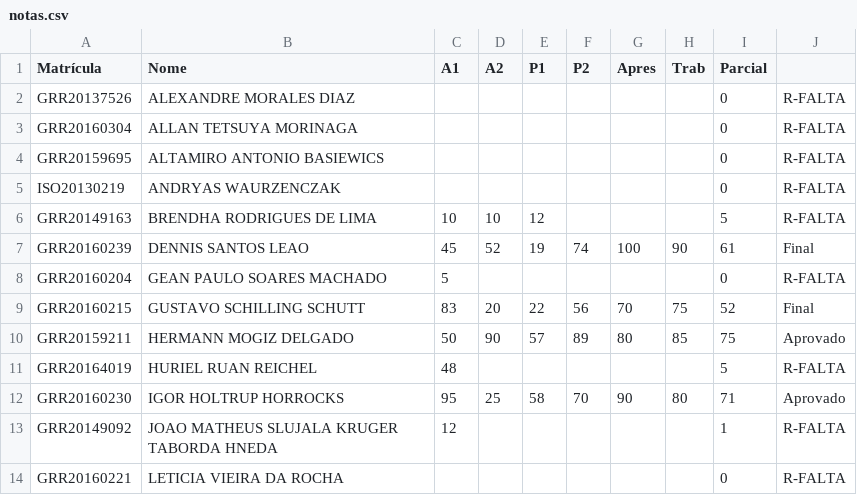
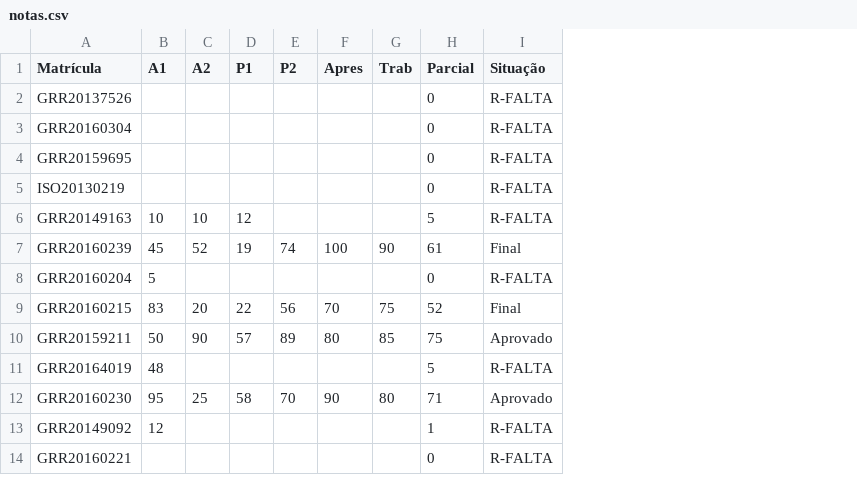
Before and after one commit to ikenaga/ce227, a CSV file: misc/notas.csv, drawn as a sheet; only a part is shown; removed rows and columns are numbered as before the commit, all else as after; the diff names each change by its address in the sheet, - before the commit and + after, or states it on an @@ line.

Commit message:
Arruma colunas

```diff
--- a/misc/notas.csv
+++ b/misc/notas.csv
-column B (Nome), rows 2-14: ALEXANDRE MORALES DIAZ | ALLAN TETSUYA MORINAGA | ALTAMIRO ANTONIO BASIEWICS | ANDRYAS WAURZENCZAK | BRENDHA RODRIGUES DE LIMA | DENNIS SANTOS LEAO | GEAN PAULO SOARES MACHADO | GUSTAVO SCHILLING SCHUTT | HERMANN MOGIZ DELGADO | HURIEL RUAN REICHEL | IGOR HOLTRUP HORROCKS | JOAO MATHEUS SLUJALA KRUGER TABORDA HNEDA | LETICIA VIEIRA DA ROCHA
-I1: (empty)
+I1: Situação
```
